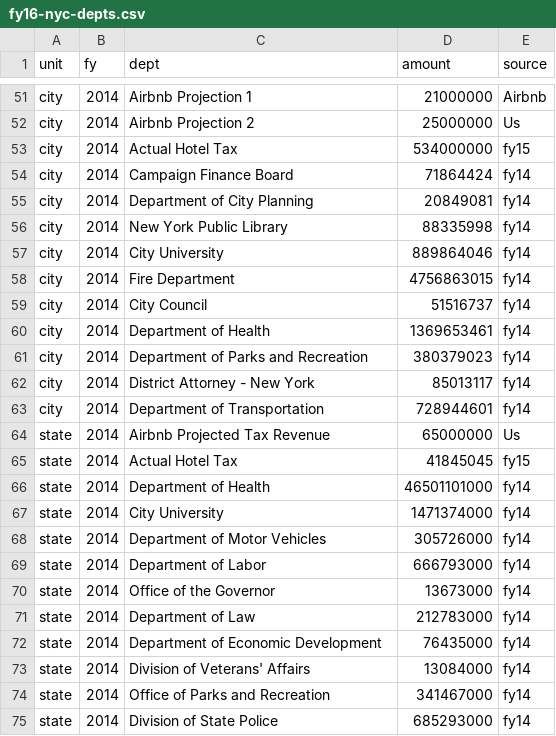
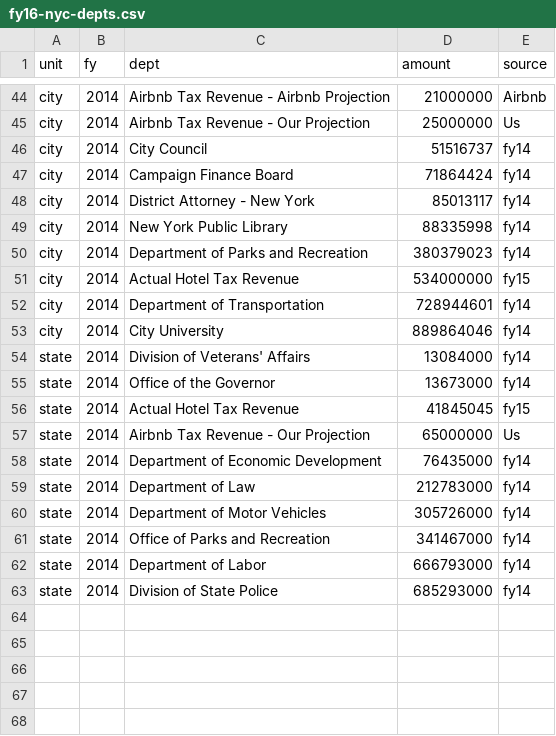
Before and after one commit to mkane12/CS171_Final_Project, a CSV file: data/fy16-nyc-depts.csv, drawn as a sheet; only a part is shown, gaps mark what is left out; removed rows and columns are numbered as before the commit, all else as after; the diff covers the shown part only; the diff names each change by its address in the sheet, - before the commit and + after, or states it on an @@ line.

```diff
--- a/data/fy16-nyc-depts.csv
+++ b/data/fy16-nyc-depts.csv
-C44 (dept): Airbnb Projection 1
+C44 (dept): Airbnb Tax Revenue - Airbnb Projection
-C45 (dept): Airbnb Projection 2
+C45 (dept): Airbnb Tax Revenue - Our Projection
-C46 (dept): Actual Hotel Tax
+C46 (dept): City Council
-D46 (amount): 534000000
+D46 (amount): 51516737
-E46 (source): fy15
+E46 (source): fy14
@@ row 55 moved to row 43: city @@
@@ row 62 moved to row 48: city @@
@@ row 61 moved to row 50: city @@
+row 51: city | 2014 | Actual Hotel Tax Revenue | 534000000 | fy15
@@ row 63 moved to row 52: city @@
-row 58: city | 2014 | Fire Department | 4756863015 | fy14
-row 59: city | 2014 | City Council | 51516737 | fy14
-row 60: city | 2014 | Department of Health | 1369653461 | fy14
@@ row 73 moved to row 54: state @@
-C55 (dept): Airbnb Projected Tax Revenue
+C55 (dept): Office of the Governor
-D55 (amount): 65000000
+D55 (amount): 13673000
-E55 (source): Us
+E55 (source): fy14
-C56 (dept): Actual Hotel Tax
+C56 (dept): Actual Hotel Tax Revenue
+row 57: state | 2014 | Airbnb Tax Revenue - Our Projection | 65000000 | Us
-C58 (dept): Department of Health
+C58 (dept): Department of Economic Development
-D58 (amount): 46501101000
+D58 (amount): 76435000
-C59 (dept): City University
+C59 (dept): Department of Law
-D59 (amount): 1471374000
+D59 (amount): 212783000
@@ row 74 moved to row 61: state @@
-row 70: state | 2014 | Office of the Governor | 13673000 | fy14
-row 71: state | 2014 | Department of Law | 212783000 | fy14
-row 72: state | 2014 | Department of Economic Development | 76435000 | fy14
```
Also changed, not shown: 6 added rows, 14 removed rows, 13 moved rows and 15 edited cells elsewhere in this file, 2 other files.
